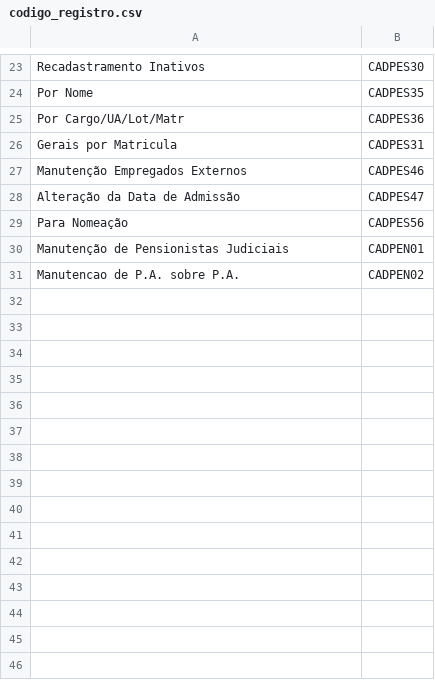
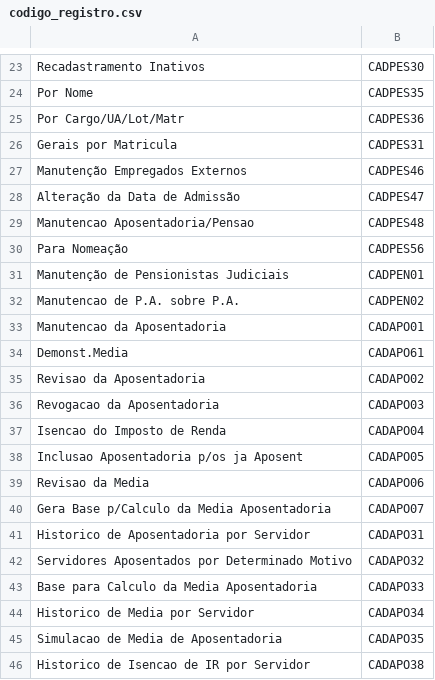
Before and after one commit to WagnerDevcode/cadastrosigrh, a CSV file: date/codigo_registro.csv, drawn as a sheet; only a part is shown, gaps mark what is left out; the diff names each change by its address in the sheet, - before the commit and + after, or states it on an @@ line.

Commit message:
Update codigo_registro.csv

```diff
--- a/date/codigo_registro.csv
+++ b/date/codigo_registro.csv
+row 29: Manutencao Aposentadoria/Pensao | CADPES48
+row 33: Manutencao da Aposentadoria | CADAPO01
+row 34: Demonst.Media | CADAPO61
+row 35: Revisao da Aposentadoria | CADAPO02
+row 36: Revogacao da Aposentadoria | CADAPO03
+row 37: Isencao do Imposto de Renda | CADAPO04
+row 38: Inclusao Aposentadoria p/os ja Aposent | CADAPO05
+row 39: Revisao da Media | CADAPO06
+row 40: Gera Base p/Calculo da Media Aposentadoria | CADAPO07
+row 41: Historico de Aposentadoria por Servidor | CADAPO31
+row 42: Servidores Aposentados por Determinado Motivo | CADAPO32
+row 43: Base para Calculo da Media Aposentadoria | CADAPO33
+row 44: Historico de Media por Servidor | CADAPO34
+row 45: Simulacao de Media de Aposentadoria | CADAPO35
+row 46: Historico de Isencao de IR por Servidor | CADAPO38
```
